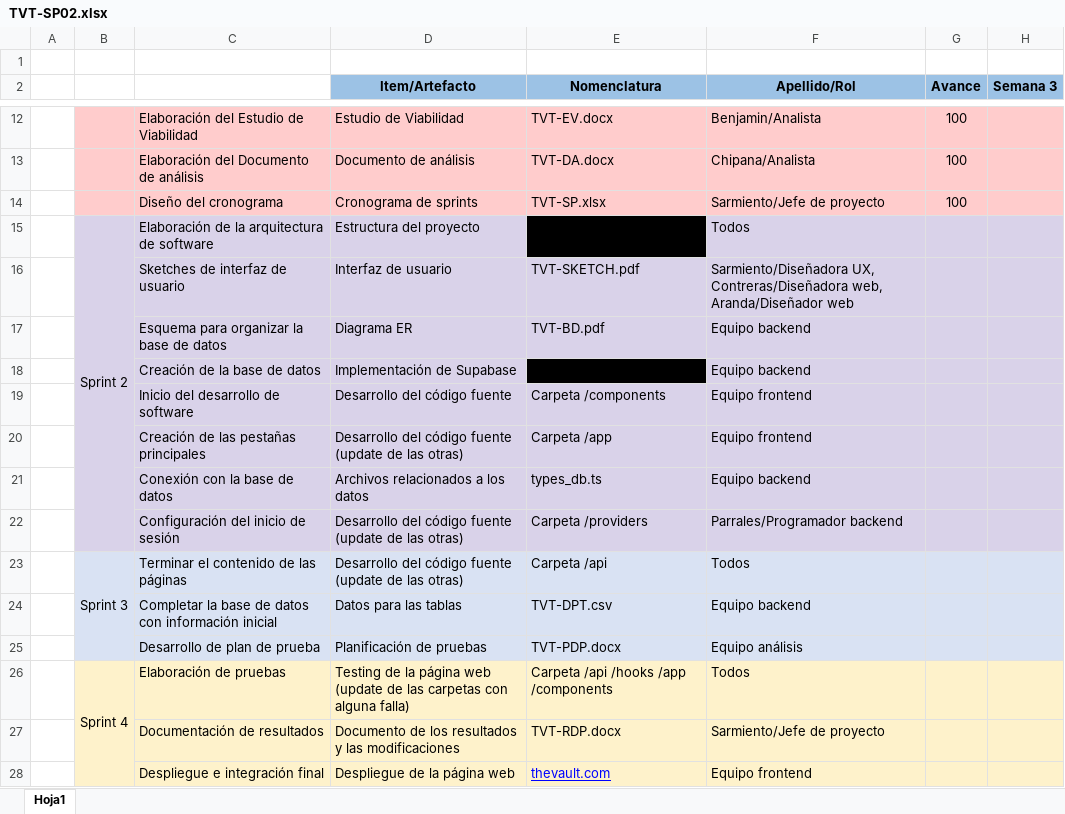
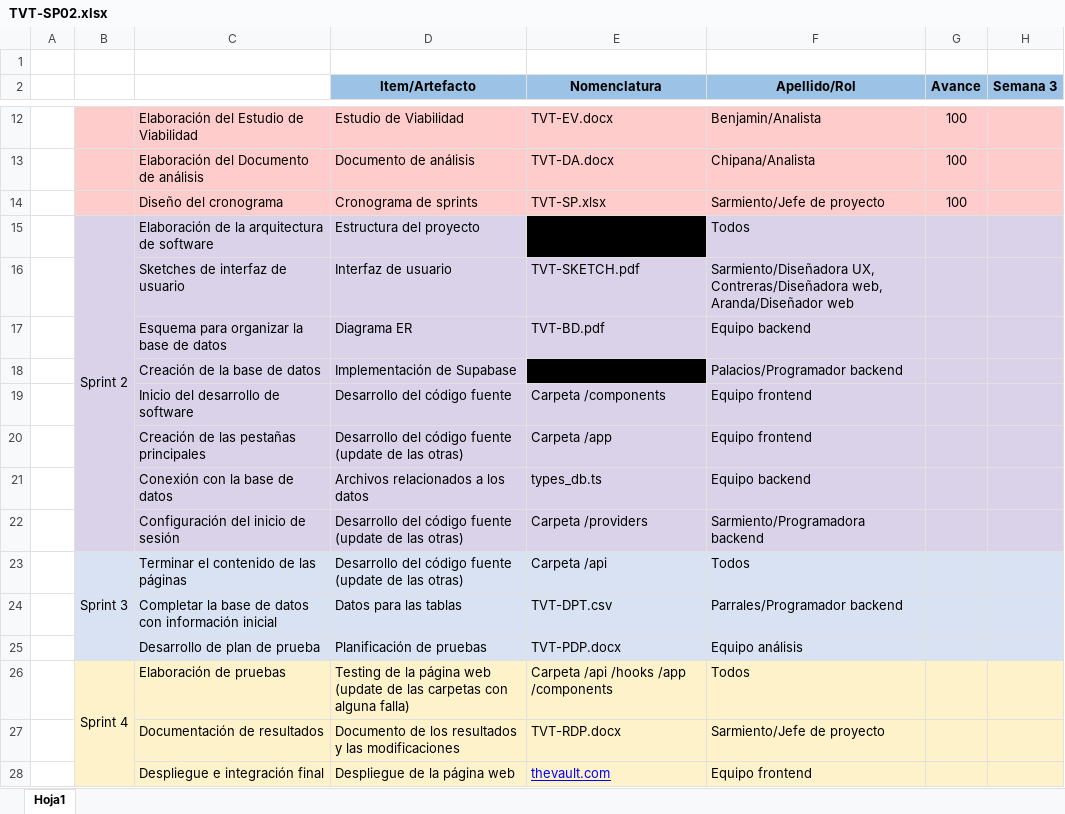
Before and after one commit to saaaan25/melody-labs_the-vault, an Excel workbook: desarrollo/the-vault/gestion/sprints_del_proyecto/TVT-SP02.xlsx, sheet Hoja1, drawn as a sheet; only a part is shown, gaps mark what is left out; values as stored, in another font and other column widths than the file's, no borders; the diff names each change by its address in the sheet, - before the commit and + after, or states it on an @@ line.

Commit message:
role modification

```diff
--- a/desarrollo/the-vault/gestion/sprints_del_proyecto/TVT-SP02.xlsx (sheet Hoja1)
+++ b/desarrollo/the-vault/gestion/sprints_del_proyecto/TVT-SP02.xlsx (sheet Hoja1)
-F18 (Apellido/Rol): Equipo backend
+F18 (Apellido/Rol): Palacios/Programador backend
-F22 (Apellido/Rol): Parrales/Programador backend
+F22 (Apellido/Rol): Sarmiento/Programadora backend
-F24 (Apellido/Rol): Equipo backend
+F24 (Apellido/Rol): Parrales/Programador backend
```
